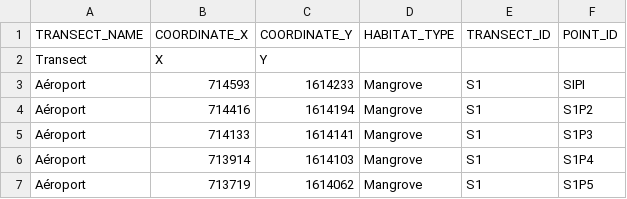
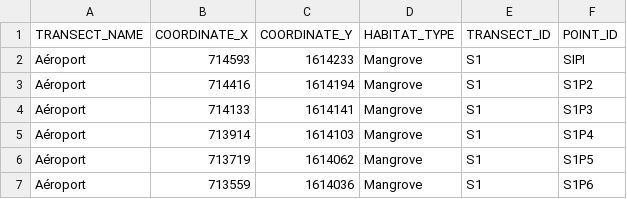
Before and after one commit to vladihnat/birds-biodiversity, a CSV file: data/cleaned/gps_milieu_clean.csv, drawn as a sheet; only a part is shown; the shorter side is filled out with more unchanged rows.

Commit message:
last cleaned data versions

```diff
--- a/data/cleaned/gps_milieu_clean.csv
+++ b/data/cleaned/gps_milieu_clean.csv
@@ -1,3 +1,2 @@
 TRANSECT_NAME,COORDINATE_X,COORDINATE_Y,HABITAT_TYPE,TRANSECT_ID,POINT_ID
-Transect,X,Y,,,
 Aéroport,714593,1614233,Mangrove,S1,SIPI
```
